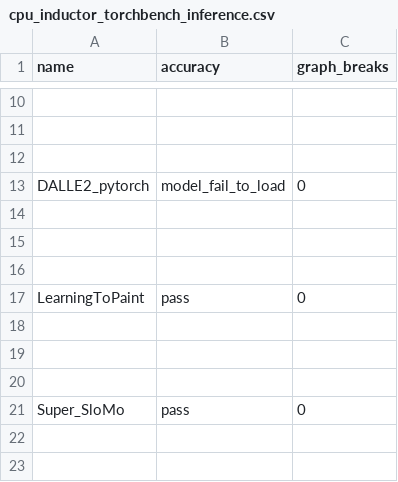
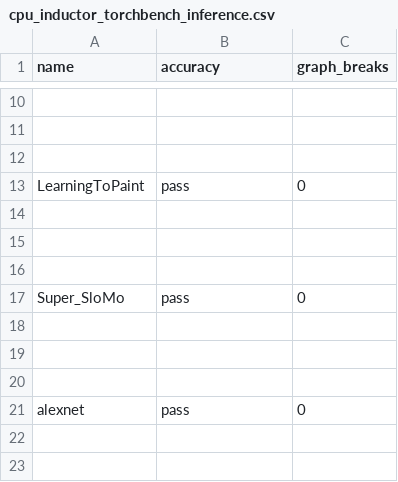
Before and after one commit to vortex-dev11/pytorch, a CSV file: benchmarks/dynamo/ci_expected_accuracy/cpu_inductor_torchbench_inference.csv, drawn as a sheet; only a part is shown, gaps mark what is left out; the shorter side is filled out with more unchanged rows; the diff names each change by its address in the sheet, - before the commit and + after, or states it on an @@ line.

Commit message:
Update torchbench model expected accuracy values after pinning numpy (#129213)
After pinning numpy on torchbench, we need to move torchbench inductor benchmark jobs out of unstable state asap, so that more failures don't sneak it.  I'm updating the expected values here to make trunk green.

Pull Request resolved: https://github.com/pytorch/pytorch/pull/129213
Approved by: https://github.com/xuzhao9, https://github.com/malfet, https://github.com/desertfire

```diff
--- a/benchmarks/dynamo/ci_expected_accuracy/cpu_inductor_torchbench_inference.csv
+++ b/benchmarks/dynamo/ci_expected_accuracy/cpu_inductor_torchbench_inference.csv
-row 13: DALLE2_pytorch | model_fail_to_load | 0
-row 14: (empty)
-row 15: (empty)
-row 16: (empty)
```
Also changed, not shown: benchmarks/dynamo/ci_expected_accuracy/aot_eager_torchbench_training.csv, benchmarks/dynamo/ci_expected_accuracy/dynamic_cpu_inductor_torchbench_inference.csv, 10 other files.
